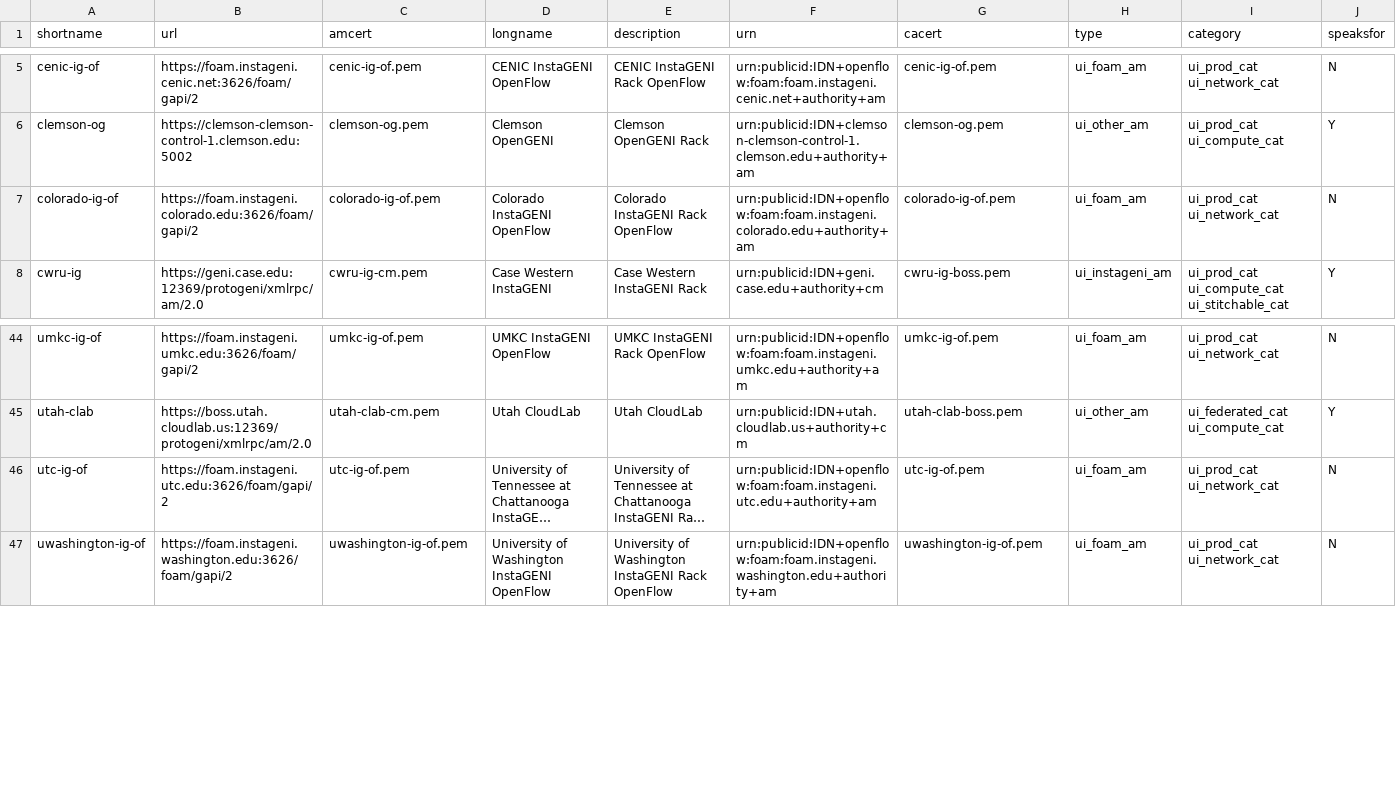
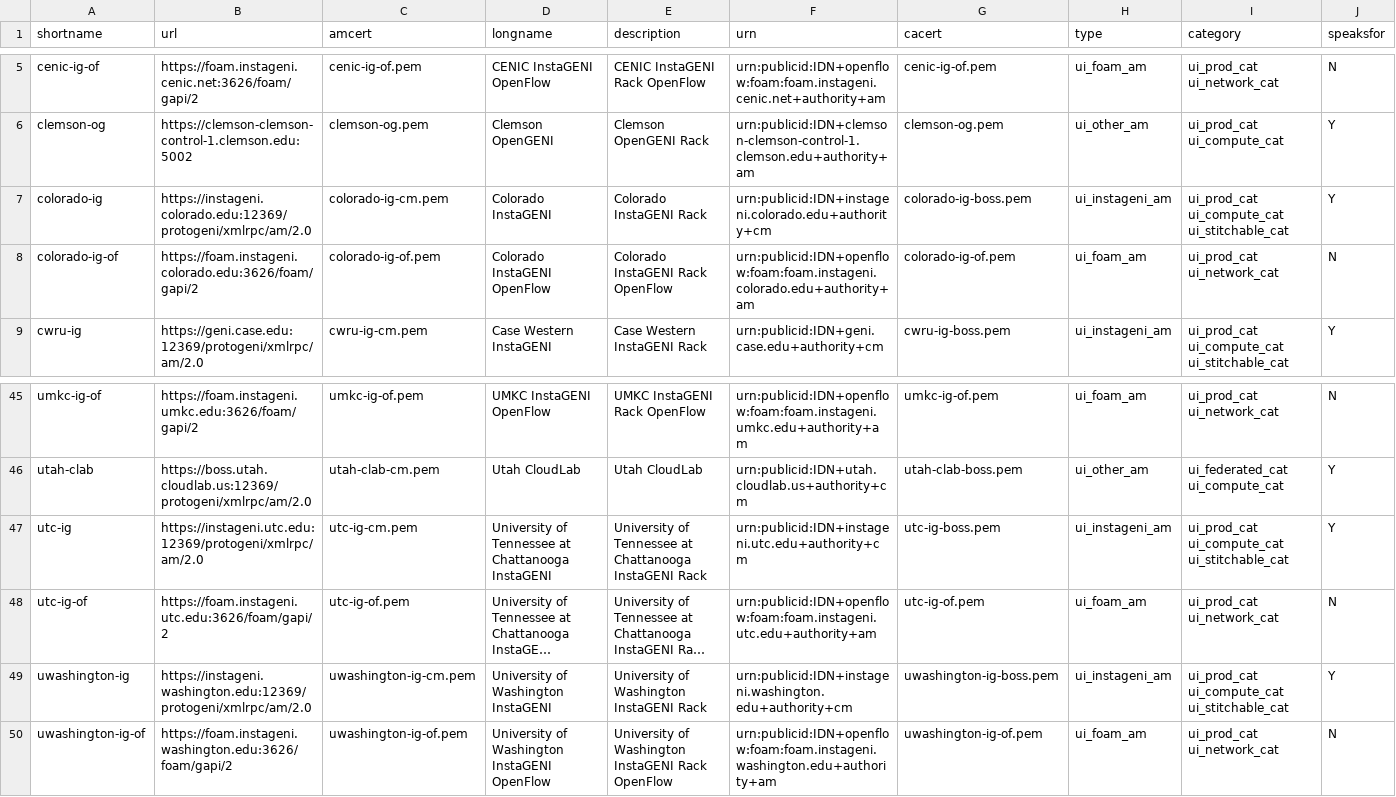
Before and after one commit to GENI-NSF/geni-ch, a CSV file: data/sr/aggdata.csv, drawn as a sheet; only a part is shown, gaps mark what is left out; long unchanged cells end in …; the diff names each change by its address in the sheet, - before the commit and + after, or states it on an @@ line.

Commit message:
Add colorado-ig, utc-ig, uwashington-ig

```diff
--- a/data/sr/aggdata.csv
+++ b/data/sr/aggdata.csv
+row 7: colorado-ig | https://instageni.colorado.edu:12369/protogeni/xmlrpc/am/2.0 | colorado-ig-cm.pem | Colorado InstaGENI | Colorado InstaGENI Rack | urn:publicid:IDN+instageni.colorado.edu+authority+cm | colorado-ig-boss.pem | ui_instageni_am | ui_prod_cat ui_compute_cat ui_stitchable_cat | Y
+row 47: utc-ig | https://instageni.utc.edu:12369/protogeni/xmlrpc/am/2.0 | utc-ig-cm.pem | University of Tennessee at Chattanooga InstaGENI | University of Tennessee at Chattanooga InstaGENI Rack | urn:publicid:IDN+instageni.utc.edu+authority+cm | utc-ig-boss.pem | ui_instageni_am | ui_prod_cat ui_compute_cat ui_stitchable_cat | Y
+row 49: uwashington-ig | https://instageni.washington.edu:12369/protogeni/xmlrpc/am/2.0 | uwashington-ig-cm.pem | University of Washington InstaGENI | University of Washington InstaGENI Rack | urn:publicid:IDN+instageni.washington.edu+authority+cm | uwashington-ig-boss.pem | ui_instageni_am | ui_prod_cat ui_compute_cat ui_stitchable_cat | Y
```
Also changed, not shown: 8 other files.
